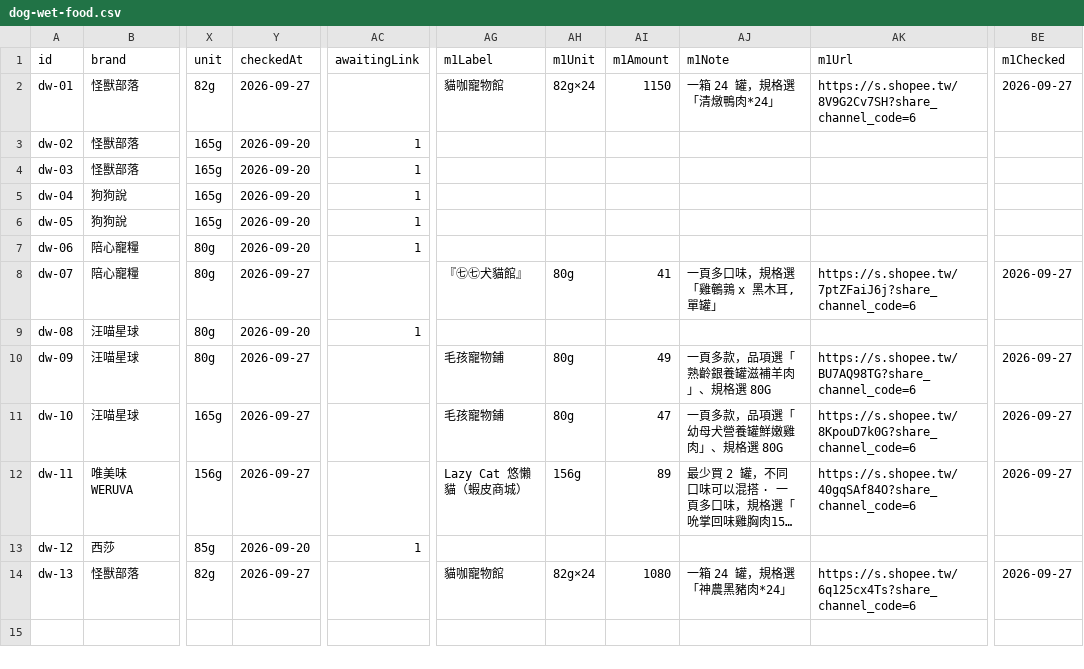
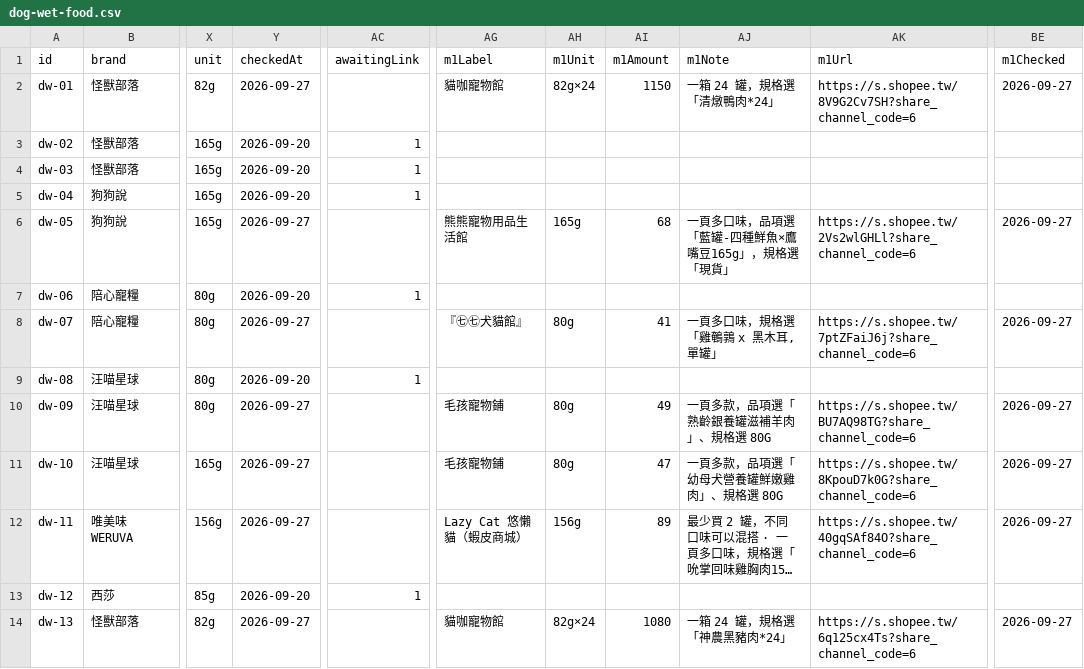
Before and after one commit to Tim-xuan-you/zone27-web, a CSV file: data/dog-wet-food.csv, drawn as a sheet; only a part is shown, gaps mark what is left out; long unchanged cells end in …; the diff names each change by its address in the sheet, - before the commit and + after, or states it on an @@ line.

```diff
--- a/data/dog-wet-food.csv
+++ b/data/dog-wet-food.csv
-Y6 (checkedAt): 2026-09-20
+Y6 (checkedAt): 2026-09-27
-AC6 (awaitingLink): 1
+AC6 (awaitingLink): (empty)
-AG6 (m1Label): (empty)
+AG6 (m1Label): 熊熊寵物用品生活館
-AH6 (m1Unit): (empty)
+AH6 (m1Unit): 165g
-AI6 (m1Amount): (empty)
+AI6 (m1Amount): 68
-AJ6 (m1Note): (empty)
+AJ6 (m1Note): 一頁多口味，品項選「藍罐-四種鮮魚×鷹嘴豆165g」，規格選「現貨」
-AK6 (m1Url): (empty)
+AK6 (m1Url): https://s.shopee.tw/2Vs2wlGHLl?share_channel_code=6
-BE6 (m1Checked): (empty)
+BE6 (m1Checked): 2026-09-27
```
Also changed, not shown: 8 other files.
